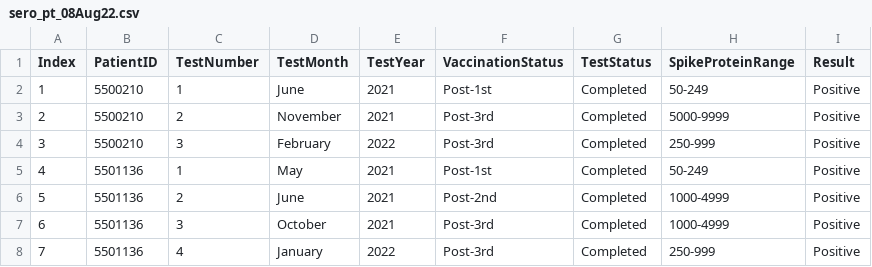
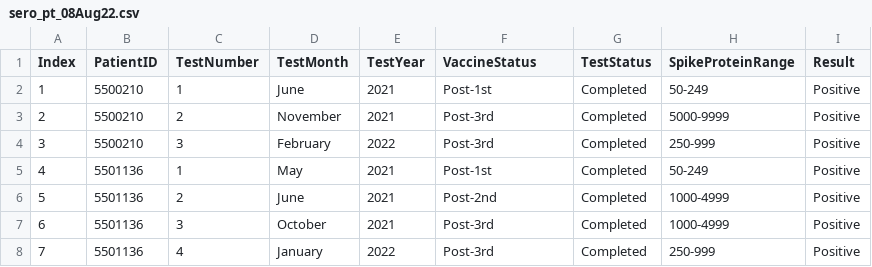
Before and after one commit to kaplan-gi/Pt_app-TEST-, a CSV file: sero_pt_08Aug22.csv, drawn as a sheet; only a part is shown.

Commit message:
Update file
"VaccinationStatus" --> "VaccineStatus"

```diff
--- a/sero_pt_08Aug22.csv
+++ b/sero_pt_08Aug22.csv
@@ -1,2 +1,2 @@
-Index,PatientID,TestNumber,TestMonth,TestYear,VaccinationStatus,TestStatus,SpikeProteinRange,Result
+Index,PatientID,TestNumber,TestMonth,TestYear,VaccineStatus,TestStatus,SpikeProteinRange,Result
 1,5500210,1,June,2021,Post-1st,Completed,50-249,Positive
```
